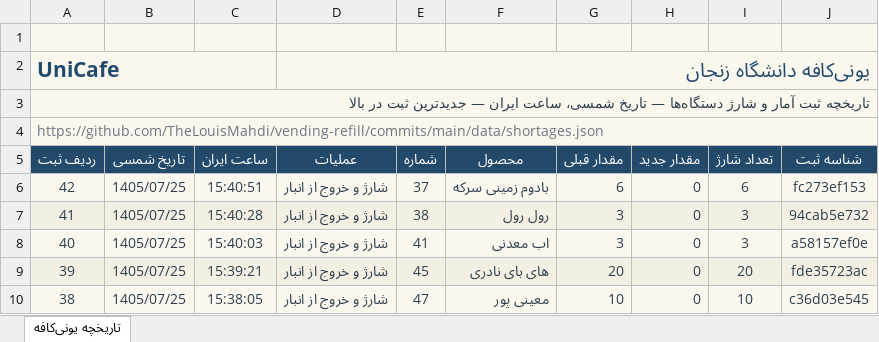
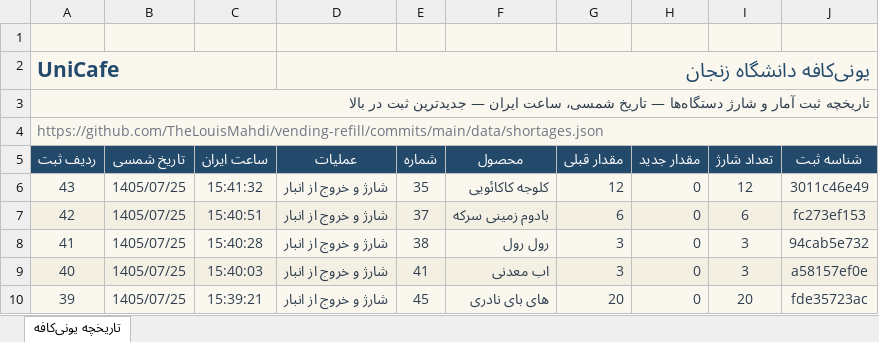
Before and after one commit to TheLouisMahdi/vending-refill, an Excel workbook: data/unicafe-history.xlsx, sheet تاریخچه یونی‌کافه, drawn as a sheet; only a part is shown; the shorter side is filled out with more unchanged rows; values as stored, in another font and other column widths than the file's, no borders; table styles not drawn; the diff names each change by its address in the sheet, - before the commit and + after, or states it on an @@ line.

```diff
--- a/data/unicafe-history.xlsx (sheet تاریخچه یونی‌کافه)
+++ b/data/unicafe-history.xlsx (sheet تاریخچه یونی‌کافه)
+row 6: 43 | 1405/07/25 | 15:41:32 | شارژ و خروج از انبار | 35 | کلوجه کاکائویی | 12 | 0 | 12 | 3011c46e49
```
Also changed, not shown: 2 other files.
